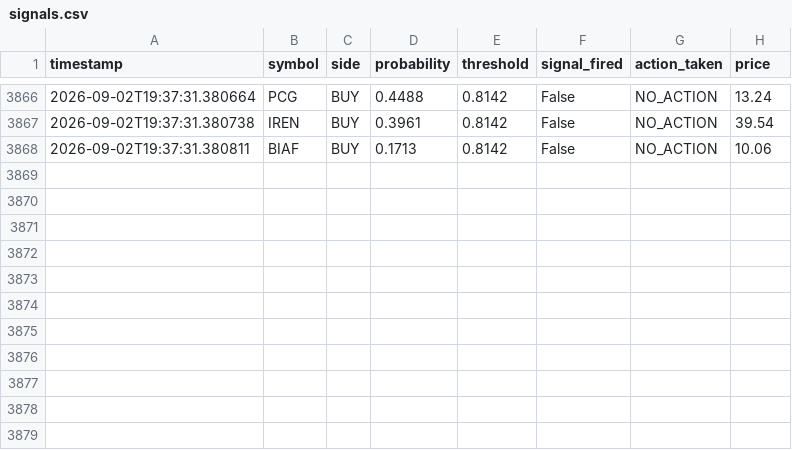
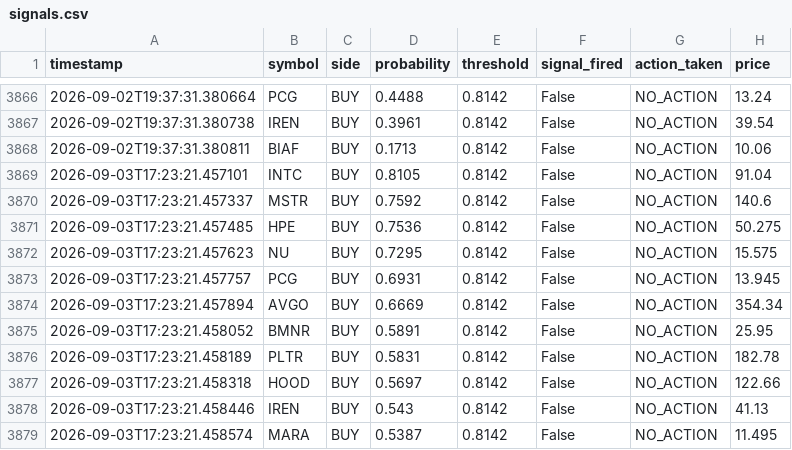
Before and after one commit to jp3tty/ml-trading-bot, a CSV file: paper_trade_log/signals.csv, drawn as a sheet; only a part is shown, gaps mark what is left out; the diff names each change by its address in the sheet, - before the commit and + after, or states it on an @@ line.

```diff
--- a/paper_trade_log/signals.csv
+++ b/paper_trade_log/signals.csv
+row 3869: 2026-09-03T17:23:21.457101 | INTC | BUY | 0.8105 | 0.8142 | False | NO_ACTION | 91.04
+row 3870: 2026-09-03T17:23:21.457337 | MSTR | BUY | 0.7592 | 0.8142 | False | NO_ACTION | 140.6
+row 3871: 2026-09-03T17:23:21.457485 | HPE | BUY | 0.7536 | 0.8142 | False | NO_ACTION | 50.275
+row 3872: 2026-09-03T17:23:21.457623 | NU | BUY | 0.7295 | 0.8142 | False | NO_ACTION | 15.575
+row 3873: 2026-09-03T17:23:21.457757 | PCG | BUY | 0.6931 | 0.8142 | False | NO_ACTION | 13.945
+row 3874: 2026-09-03T17:23:21.457894 | AVGO | BUY | 0.6669 | 0.8142 | False | NO_ACTION | 354.34
+row 3875: 2026-09-03T17:23:21.458052 | BMNR | BUY | 0.5891 | 0.8142 | False | NO_ACTION | 25.95
+row 3876: 2026-09-03T17:23:21.458189 | PLTR | BUY | 0.5831 | 0.8142 | False | NO_ACTION | 182.78
+row 3877: 2026-09-03T17:23:21.458318 | HOOD | BUY | 0.5697 | 0.8142 | False | NO_ACTION | 122.66
+row 3878: 2026-09-03T17:23:21.458446 | IREN | BUY | 0.543 | 0.8142 | False | NO_ACTION | 41.13
+row 3879: 2026-09-03T17:23:21.458574 | MARA | BUY | 0.5387 | 0.8142 | False | NO_ACTION | 11.495
```
Also changed, not shown: paper_trade_log/orders.csv.
